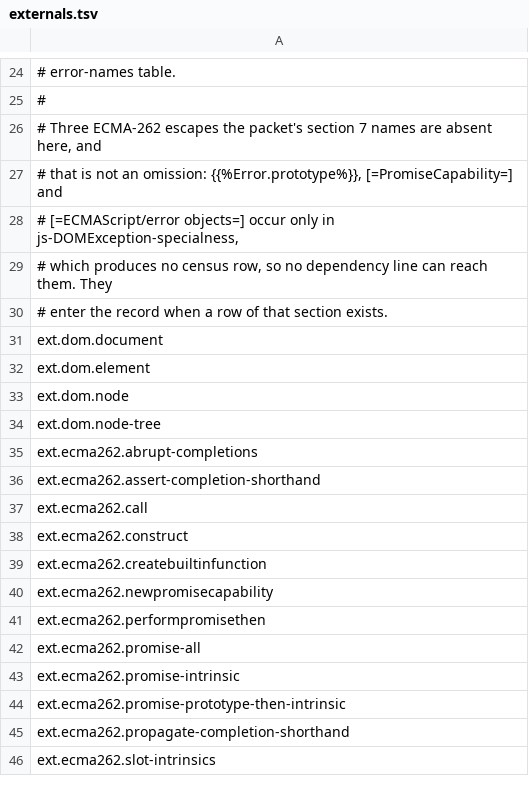
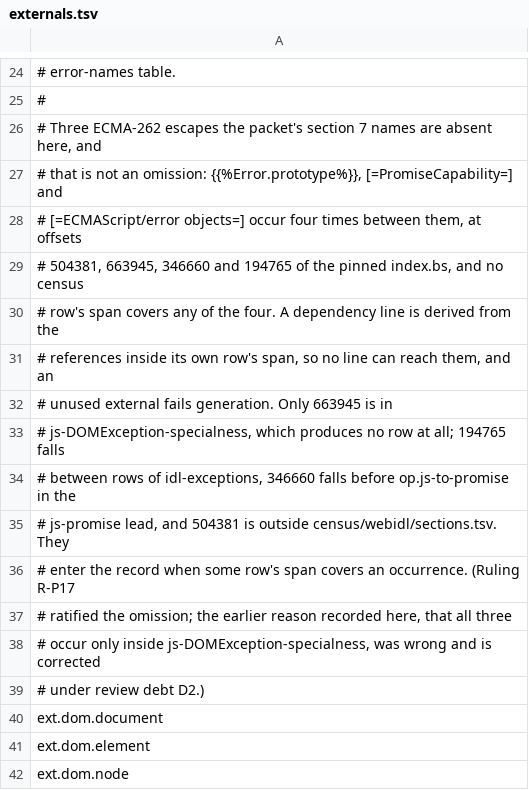
Before and after one commit to pure-algebra/lean4-whatwg, a TSV file: census/webidl/externals.tsv, drawn as a sheet; only a part is shown, gaps mark what is left out; the shorter side is filled out with more unchanged rows.

```diff
--- a/census/webidl/externals.tsv
+++ b/census/webidl/externals.tsv
@@ -27,5 +27,14 @@
 # that is not an omission: {{%Error.prototype%}}, [=PromiseCapability=] and
-# [=ECMAScript/error objects=] occur only in js-DOMException-specialness,
-# which produces no census row, so no dependency line can reach them. They
-# enter the record when a row of that section exists.
+# [=ECMAScript/error objects=] occur four times between them, at offsets
+# 504381, 663945, 346660 and 194765 of the pinned index.bs, and no census
+# row's span covers any of the four. A dependency line is derived from the
+# references inside its own row's span, so no line can reach them, and an
+# unused external fails generation. Only 663945 is in
+# js-DOMException-specialness, which produces no row at all; 194765 falls
+# between rows of idl-exceptions, 346660 falls before op.js-to-promise in the
+# js-promise lead, and 504381 is outside census/webidl/sections.tsv. They
+# enter the record when some row's span covers an occurrence. (Ruling R-P17
+# ratified the omission; the earlier reason recorded here, that all three
+# occur only inside js-DOMException-specialness, was wrong and is corrected
+# under review debt D2.)
 ext.dom.document
```
Also changed, not shown: 4 other files.
